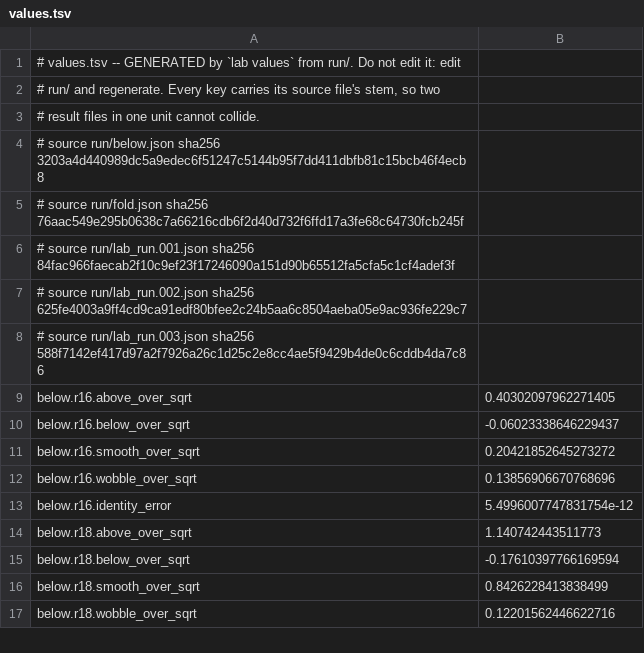
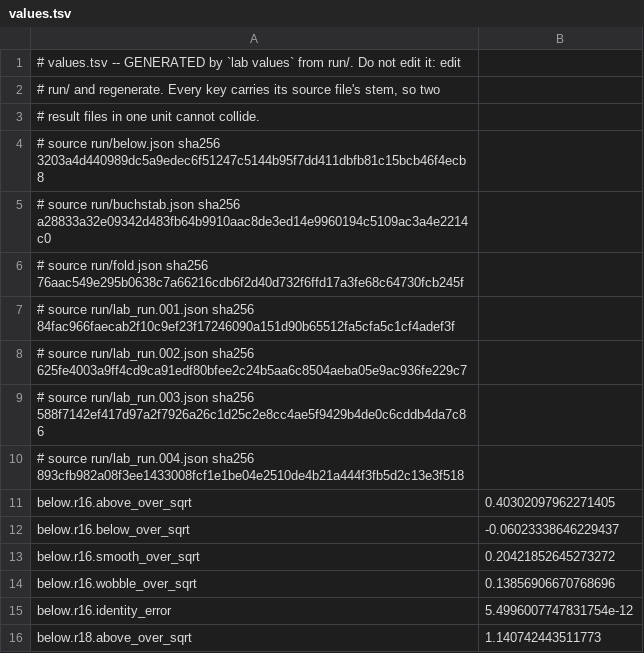
Before and after one commit to juliansambranojr/Primebeat_081426, a TSV file: units/0587-mirror-fold-steps/values.tsv, drawn as a sheet; only a part is shown; the shorter side is filled out with more unchanged rows; the diff covers the shown part only.

```diff
--- a/units/0587-mirror-fold-steps/values.tsv
+++ b/units/0587-mirror-fold-steps/values.tsv
@@ -4,2 +4,3 @@
 # source run/below.json sha256 3203a4d440989dc5a9edec6f51247c5144b95f7dd411dbfb81c15bcb46f4ecb8
+# source run/buchstab.json sha256 a28833a32e09342d483fb64b9910aac8de3ed14e9960194c5109ac3a4e2214c0
 # source run/fold.json sha256 76aac549e295b0638c7a66216cdb6f2d40d732f6ffd17a3fe68c64730fcb245f
@@ -8,2 +9,3 @@
 # source run/lab_run.003.json sha256 588f7142ef417d97a2f7926a26c1d25c2e8cc4ae5f9429b4de0c6cddb4da7c86
+# source run/lab_run.004.json sha256 893cfb982a08f3ee1433008fcf1e1be04e2510de4b21a444f3fb5d2c13e3f518
 below.r16.above_over_sqrt	0.40302097962271405
```
Also changed, not shown: 46 added rows elsewhere in this file, 6 other files.
